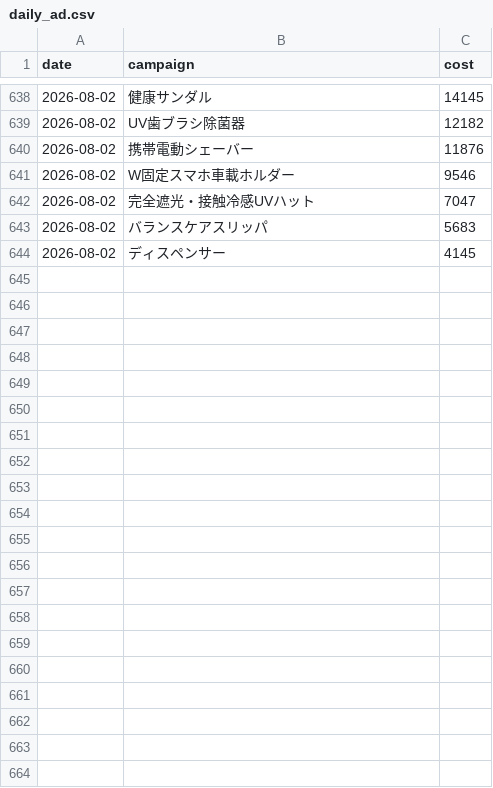
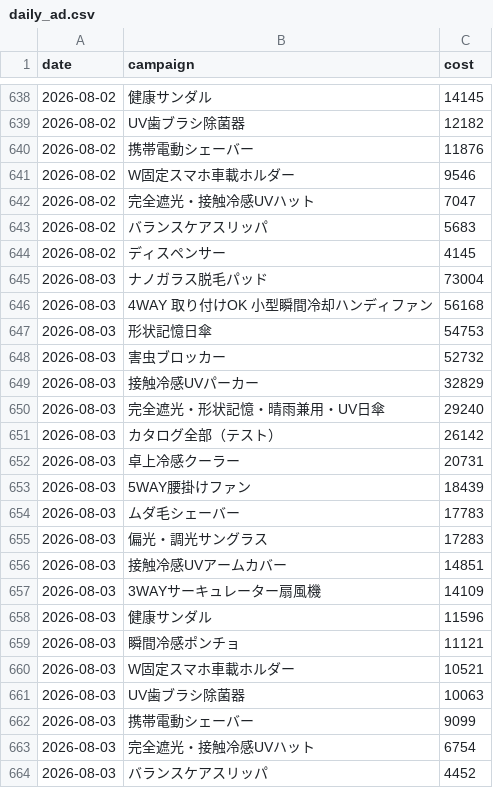
Before and after one commit to finracofficial-cmd/LOOana, a CSV file: data/daily/daily_ad.csv, drawn as a sheet; only a part is shown, gaps mark what is left out.

```diff
--- a/data/daily/daily_ad.csv
+++ b/data/daily/daily_ad.csv
@@ -644 +644,21 @@ date,campaign,cost
 2026-08-02,ディスペンサー,4145
+2026-08-03,ナノガラス脱毛パッド,73004
+2026-08-03,4WAY 取り付けOK 小型瞬間冷却ハンディファン,56168
+2026-08-03,形状記憶日傘,54753
+2026-08-03,害虫ブロッカー,52732
+2026-08-03,接触冷感UVパーカー,32829
+2026-08-03,完全遮光・形状記憶・晴雨兼用・UV日傘,29240
+2026-08-03,カタログ全部（テスト）,26142
+2026-08-03,卓上冷感クーラー,20731
+2026-08-03,5WAY腰掛けファン,18439
+2026-08-03,ムダ毛シェーバー,17783
+2026-08-03,偏光・調光サングラス,17283
+2026-08-03,接触冷感UVアームカバー,14851
+2026-08-03,3WAYサーキュレーター扇風機,14109
+2026-08-03,健康サンダル,11596
+2026-08-03,瞬間冷感ポンチョ,11121
+2026-08-03,W固定スマホ車載ホルダー,10521
+2026-08-03,UV歯ブラシ除菌器,10063
+2026-08-03,携帯電動シェーバー,9099
+2026-08-03,完全遮光・接触冷感UVハット,6754
+2026-08-03,バランスケアスリッパ,4452
```
Also changed, not shown: data/budget-snapshots.csv, data/daily/daily_sales.csv, 6 other files.
